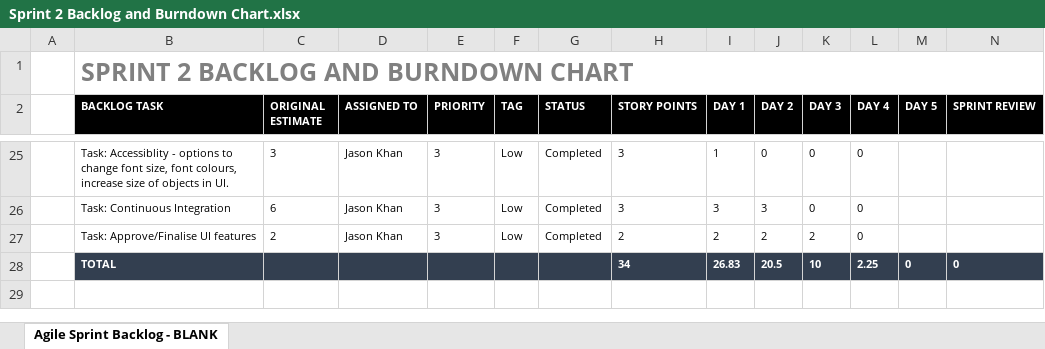
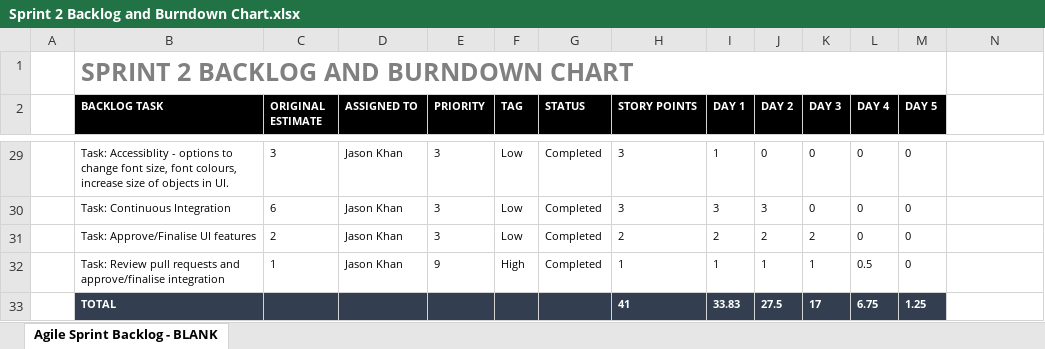
Before and after one commit to khanjason/ac31007Team11, an Excel workbook: Sprint 2/Sprint Backlog/Sprint 2 Backlog and Burndown Chart.xlsx, sheet Agile Sprint Backlog - BLANK, drawn as a sheet; only a part is shown, gaps mark what is left out; values as stored, in another font and other column widths than the file's, no borders; charts and pictures not drawn; removed rows and columns are numbered as before the commit, all else as after; the diff covers the shown part only; the diff names each change by its address in the sheet, - before the commit and + after, or states it on an @@ line.

```diff
--- a/Sprint 2/Sprint Backlog/Sprint 2 Backlog and Burndown Chart.xlsx (sheet Agile Sprint Backlog - BLANK)
+++ b/Sprint 2/Sprint Backlog/Sprint 2 Backlog and Burndown Chart.xlsx (sheet Agile Sprint Backlog - BLANK)
-B1:N1 merged
+B1:M1 merged
-N2: SPRINT REVIEW
+N2: (empty)
-N2 fill: #000000
+N2 fill: none
-M29:M31 (DAY 5): (empty)
+M29:M31 (DAY 5): 0
+row 32:  | Task: Review pull requests and approve/finalise integration | 1 | Jason Khan | 9 | High | Completed | 1 | 1 | 1 | 1 | 0.5 | 0
-H33 (STORY POINTS): 34
+H33 (STORY POINTS): 41
-I33 (DAY 1): 26.83
+I33 (DAY 1): 33.83
-J33 (DAY 2): 20.5
+J33 (DAY 2): 27.5
-K33 (DAY 3): 10
+K33 (DAY 3): 17
-L33 (DAY 4): 2.25
+L33 (DAY 4): 6.75
-M33 (DAY 5): 0
+M33 (DAY 5): 1.25
-N33: 0
+N33: (empty)
-N33 fill: #333F50
+N33 fill: none
```
Also changed, not shown: 4 added rows, 20 edited cells and cell formats elsewhere in this sheet, charts or pictures.
